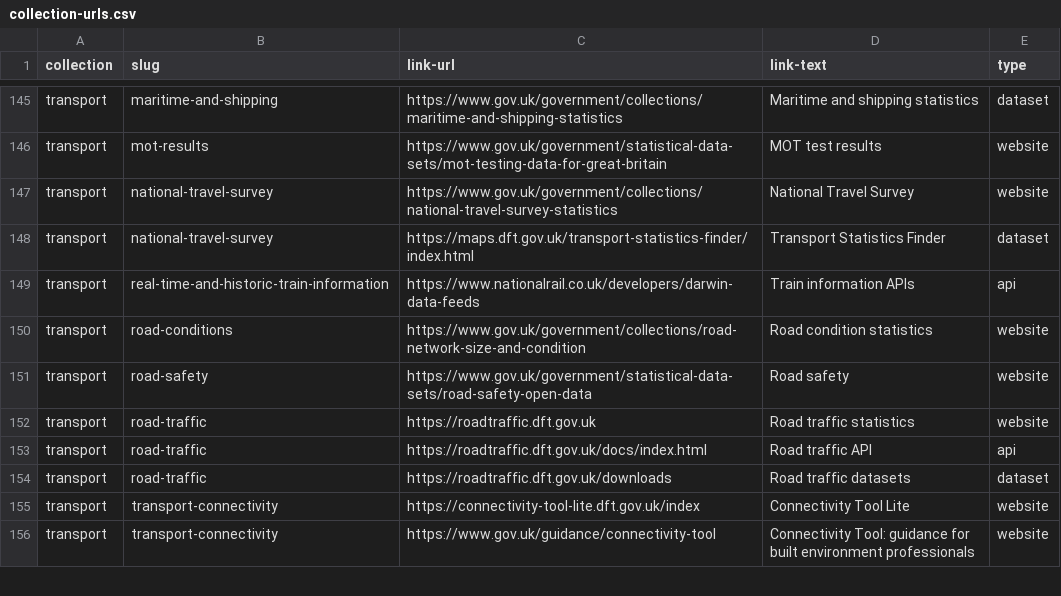
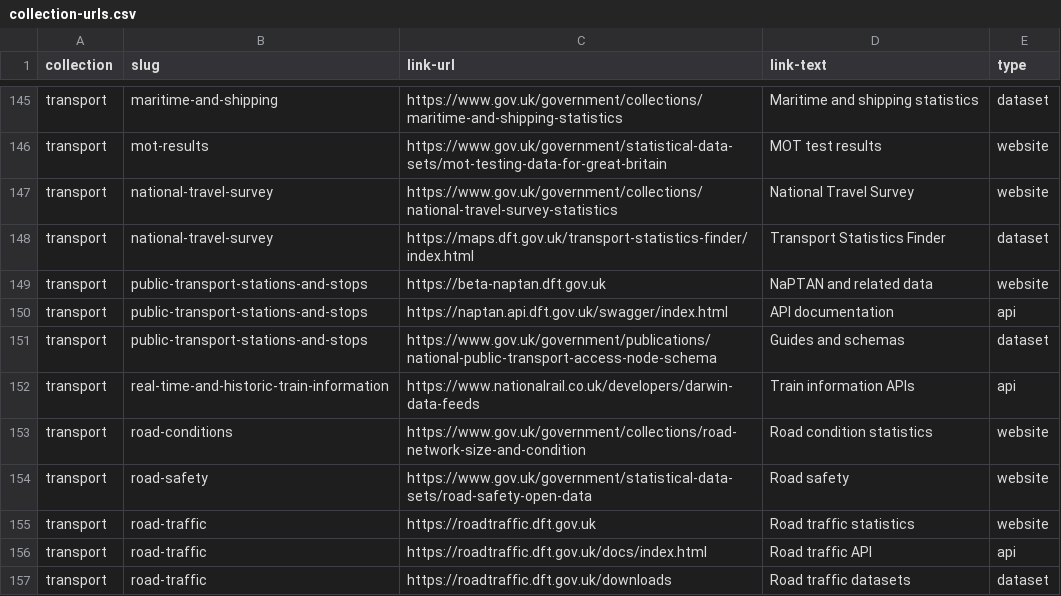
Before and after one commit to alphagov/datagovuk-data-prototype, a CSV file: testing/collections/collection-urls.csv, drawn as a sheet; only a part is shown, gaps mark what is left out; the shorter side is filled out with more unchanged rows.

```diff
--- a/testing/collections/collection-urls.csv
+++ b/testing/collections/collection-urls.csv
@@ -148,2 +148,5 @@ transport,national-travel-survey,https://www.gov.uk/government/collections/natio
 transport,national-travel-survey,https://maps.dft.gov.uk/transport-statistics-finder/index.html,Transport Statistics Finder,dataset
+transport,public-transport-stations-and-stops,https://beta-naptan.dft.gov.uk,NaPTAN and related data,website
+transport,public-transport-stations-and-stops,https://naptan.api.dft.gov.uk/swagger/index.html,API documentation,api
+transport,public-transport-stations-and-stops,https://www.gov.uk/government/publications/national-public-transport-access-node-schema,Guides and schemas,dataset
 transport,real-time-and-historic-train-information,https://www.nationalrail.co.uk/developers/darwin-data-feeds,Train information APIs,api
```
Also changed, not shown: 2 other files.
